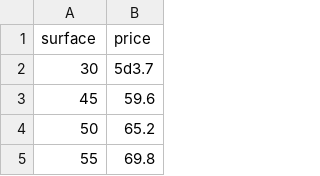
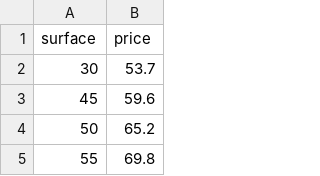
Before and after one commit to Azaleee/ft_linear_regression, a CSV file: house.csv, drawn as a sheet; only a part is shown.

Commit message:
Fix house.csv

```diff
--- a/house.csv
+++ b/house.csv
@@ -1,3 +1,3 @@
 surface,price
-30,5d3.7
+30,53.7
 45,59.6
```
